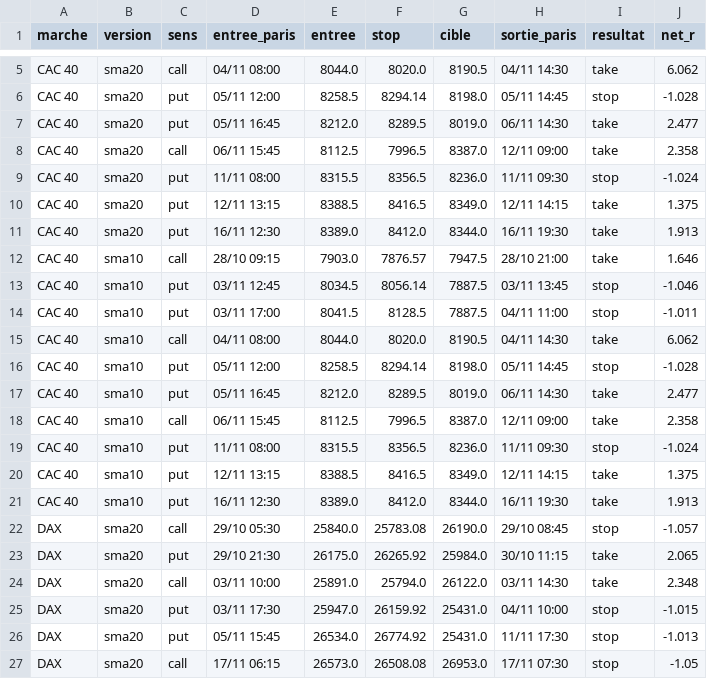
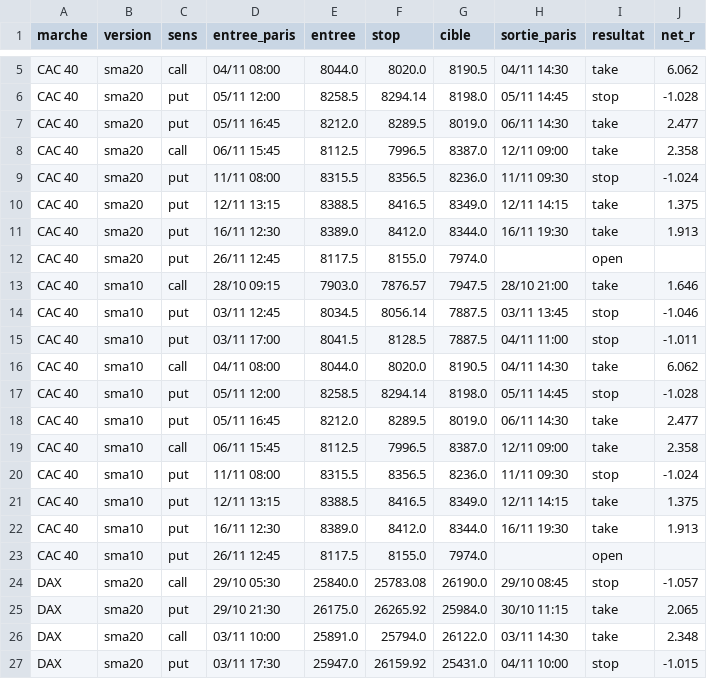
Before and after one commit to loljack01/AutoTrader, a CSV file: data/backtests/frozen_15m_calls_trend_trades.csv, drawn as a sheet; only a part is shown, gaps mark what is left out; the shorter side is filled out with more unchanged rows; the diff names each change by its address in the sheet, - before the commit and + after, or states it on an @@ line.

```diff
--- a/data/backtests/frozen_15m_calls_trend_trades.csv
+++ b/data/backtests/frozen_15m_calls_trend_trades.csv
+row 12: CAC 40 | sma20 | put | 26/11 12:45 | 8117.5 | 8155.0 | 7974.0 |  | open
+row 23: CAC 40 | sma10 | put | 26/11 12:45 | 8117.5 | 8155.0 | 7974.0 |  | open
```
Also changed, not shown: data/backtests/frozen_15m_single_sweep_trades.csv, data/backtests/test_12_retournement_bornes_trades.csv, 1 other file.
